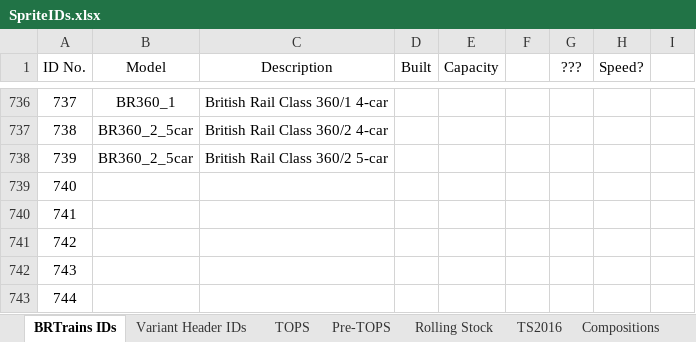
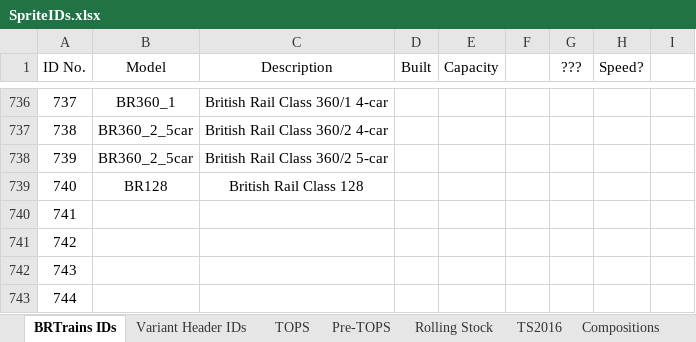
Before and after one commit to BRTrains/BRTrains2, an Excel workbook: docs/SpriteIDs.xlsx, sheet BRTrains IDs, drawn as a sheet; only a part is shown, gaps mark what is left out; values as stored, in another font and other column widths than the file's, no borders; the diff names each change by its address in the sheet, - before the commit and + after, or states it on an @@ line.

```diff
--- a/docs/SpriteIDs.xlsx (sheet BRTrains IDs)
+++ b/docs/SpriteIDs.xlsx (sheet BRTrains IDs)
-B739 (Model): (empty)
+B739 (Model): BR128
-C739 (Description): (empty)
+C739 (Description): British Rail Class 128
```
Also changed, not shown: 5 other files.
